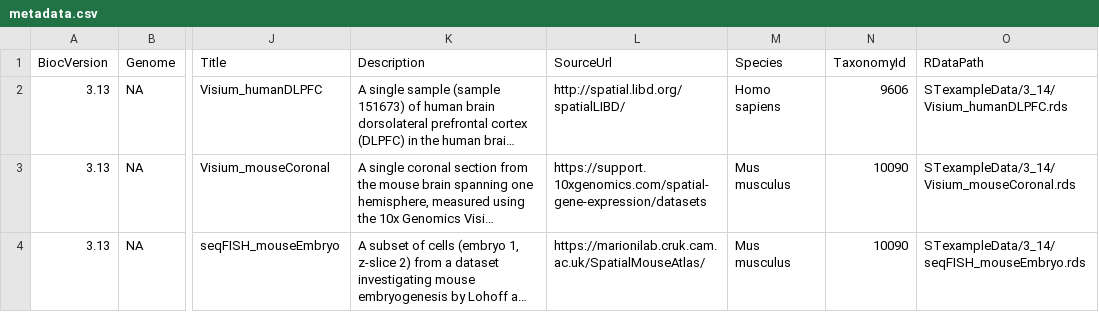
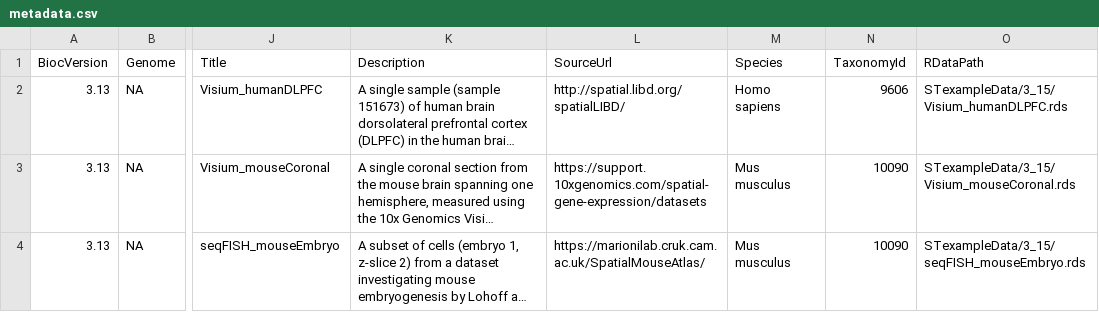
Before and after one commit to lmweber/STexampleData, a CSV file: inst/extdata/metadata.csv, drawn as a sheet; only a part is shown, gaps mark what is left out; long unchanged cells end in …; the diff covers the shown part only; the diff names each change by its address in the sheet, - before the commit and + after, or states it on an @@ line.

```diff
--- a/inst/extdata/metadata.csv
+++ b/inst/extdata/metadata.csv
-O2 (RDataPath): STexampleData/3_14/Visium_humanDLPFC.rds
+O2 (RDataPath): STexampleData/3_15/Visium_humanDLPFC.rds
-O3 (RDataPath): STexampleData/3_14/Visium_mouseCoronal.rds
+O3 (RDataPath): STexampleData/3_15/Visium_mouseCoronal.rds
-O4 (RDataPath): STexampleData/3_14/seqFISH_mouseEmbryo.rds
+O4 (RDataPath): STexampleData/3_15/seqFISH_mouseEmbryo.rds
```
Also changed, not shown: 2 added rows elsewhere in this file, 5 other files.
